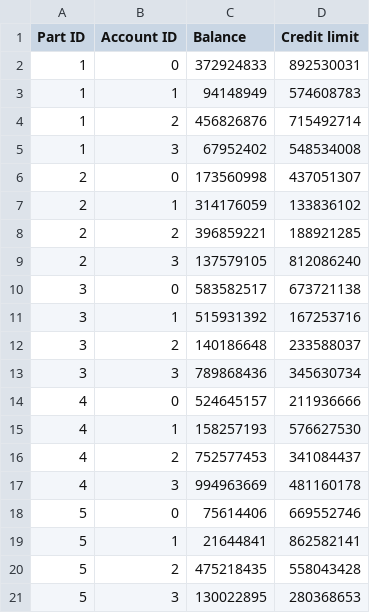
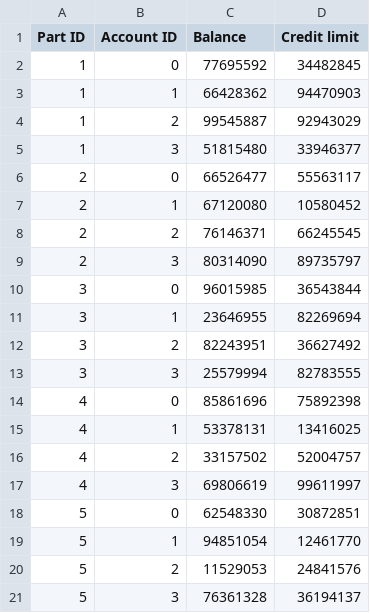
Before and after one commit to Victor-Wouters/LegacySettlementSimulator, a CSV file: data/PARTsmall.csv, drawn as a sheet.

```diff
--- a/data/PARTsmall.csv
+++ b/data/PARTsmall.csv
@@ -1,21 +1,21 @@
 Part ID;Account ID;Balance;Credit limit
-1;0;372924833;892530031
-1;1;94148949;574608783
-1;2;456826876;715492714
-1;3;67952402;548534008
-2;0;173560998;437051307
-2;1;314176059;133836102
-2;2;396859221;188921285
-2;3;137579105;812086240
-3;0;583582517;673721138
-3;1;515931392;167253716
-3;2;140186648;233588037
-3;3;789868436;345630734
-4;0;524645157;211936666
-4;1;158257193;576627530
-4;2;752577453;341084437
-4;3;994963669;481160178
-5;0;75614406;669552746
-5;1;21644841;862582141
-5;2;475218435;558043428
-5;3;130022895;280368653
+1;0;77695592;34482845
+1;1;66428362;94470903
+1;2;99545887;92943029
+1;3;51815480;33946377
+2;0;66526477;55563117
+2;1;67120080;10580452
+2;2;76146371;66245545
+2;3;80314090;89735797
+3;0;96015985;36543844
+3;1;23646955;82269694
+3;2;82243951;36627492
+3;3;25579994;82783555
+4;0;85861696;75892398
+4;1;53378131;13416025
+4;2;33157502;52004757
+4;3;69806619;99611997
+5;0;62548330;30872851
+5;1;94851054;12461770
+5;2;11529053;24841576
+5;3;76361328;36194137
```
Also changed, not shown: 5 other files.
